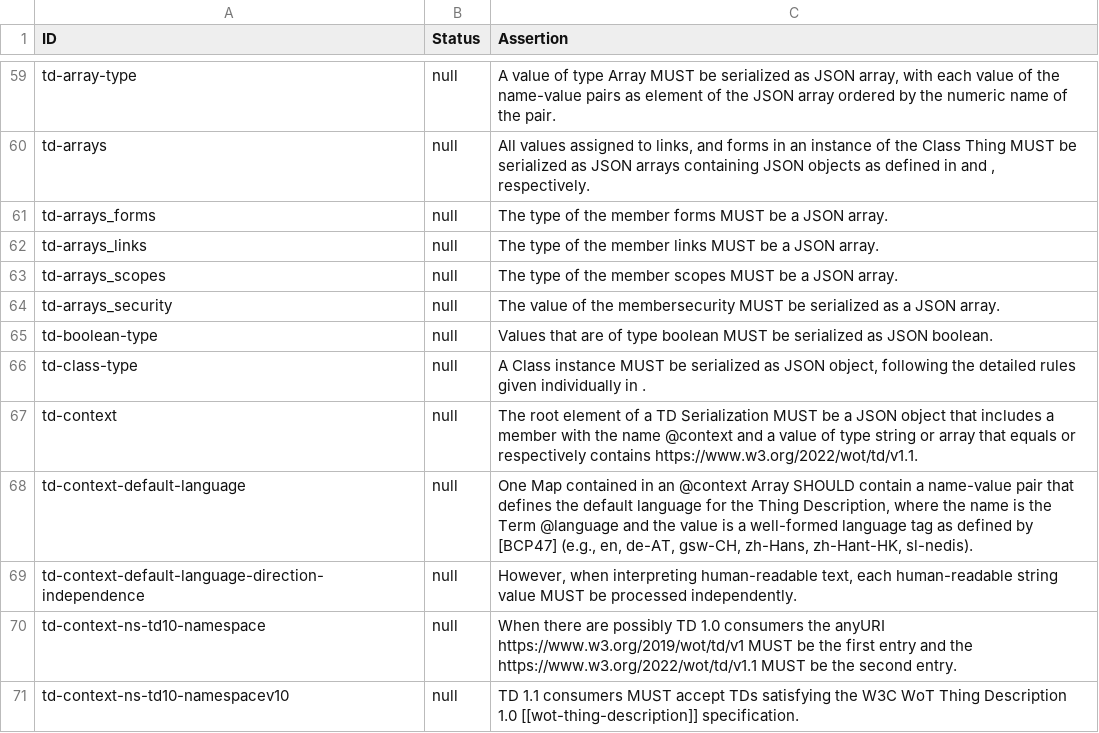
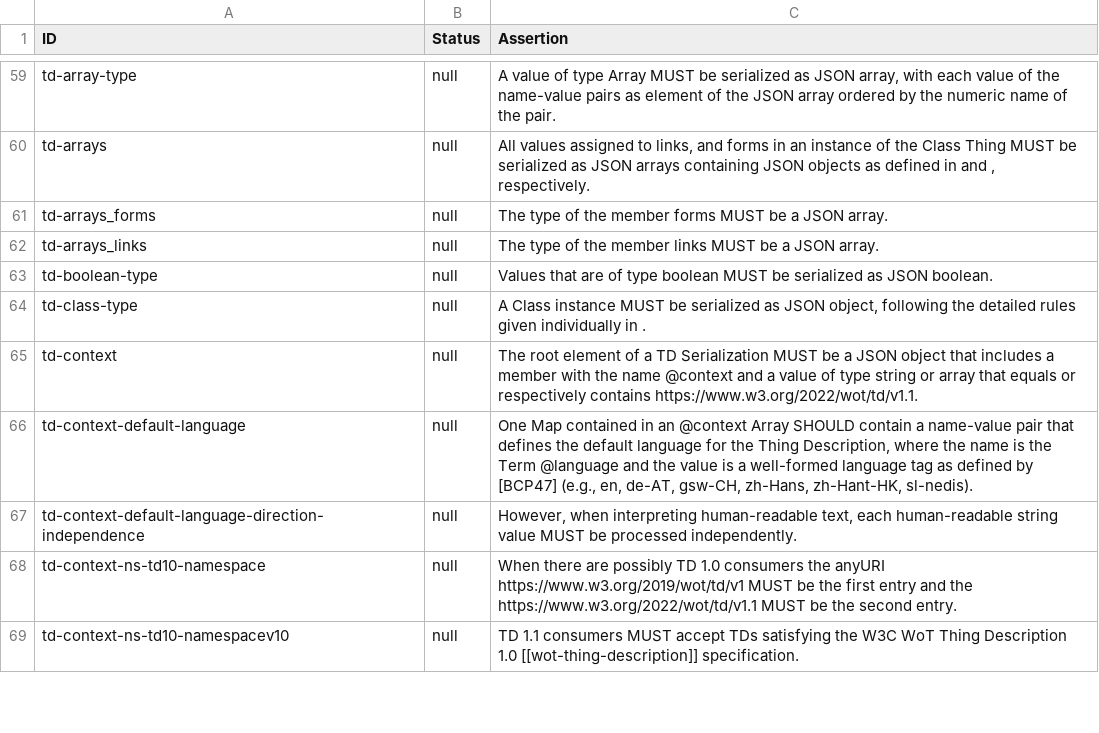
Before and after one commit to w3c/wot-thing-description, a CSV file: testing/assertions.csv, drawn as a sheet; only a part is shown, gaps mark what is left out.

Commit message:
chore(testing): sync assertions.csv with the current assertions in the spec

```diff
--- a/testing/assertions.csv
+++ b/testing/assertions.csv
@@ -62,4 +62,2 @@
 "td-arrays_links","null","The type of the member links MUST be a JSON array."
-"td-arrays_scopes","null","The type of the member scopes MUST be a JSON array."
-"td-arrays_security","null","The value of the membersecurity MUST be serialized as a JSON array."
 "td-boolean-type","null","Values that are of type boolean MUST be serialized as JSON boolean."
```
